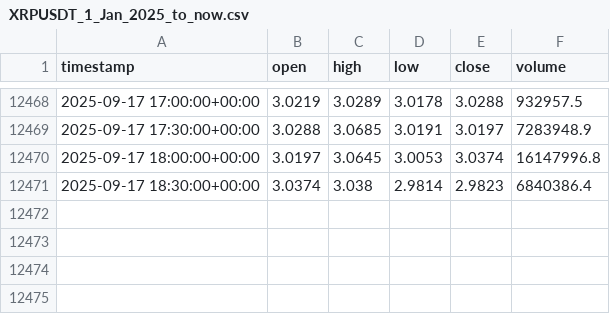
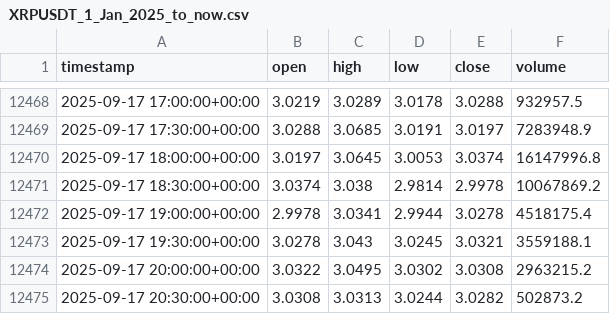
Before and after one commit to AZFARHAD24511/datasets, a CSV file: crypto_datasets/XRPUSDT_1_Jan_2025_to_now.csv, drawn as a sheet; only a part is shown, gaps mark what is left out.

Commit message:
update XRPUSDT_1_Jan_2025_to_now.csv

```diff
--- a/crypto_datasets/XRPUSDT_1_Jan_2025_to_now.csv
+++ b/crypto_datasets/XRPUSDT_1_Jan_2025_to_now.csv
@@ -12470,2 +12470,6 @@ timestamp,open,high,low,close,volume
 2025-09-17 18:00:00+00:00,3.0197,3.0645,3.0053,3.0374,16147996.8
-2025-09-17 18:30:00+00:00,3.0374,3.038,2.9814,2.9823,6840386.4
+2025-09-17 18:30:00+00:00,3.0374,3.038,2.9814,2.9978,10067869.2
+2025-09-17 19:00:00+00:00,2.9978,3.0341,2.9944,3.0278,4518175.4
+2025-09-17 19:30:00+00:00,3.0278,3.043,3.0245,3.0321,3559188.1
+2025-09-17 20:00:00+00:00,3.0322,3.0495,3.0302,3.0308,2963215.2
+2025-09-17 20:30:00+00:00,3.0308,3.0313,3.0244,3.0282,502873.2
```
